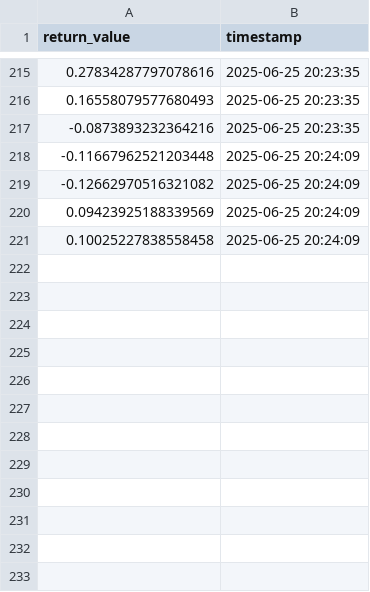
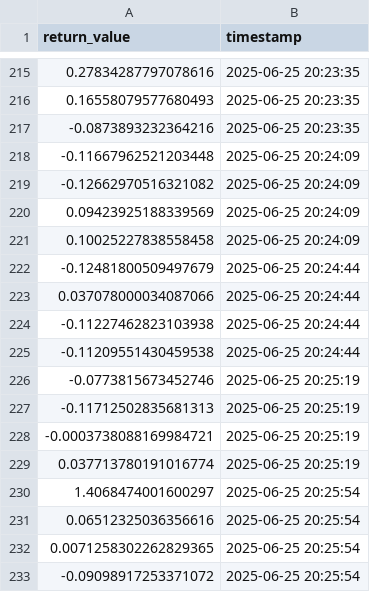
Before and after one commit to btuchi/mars-rl, a CSV file: ppo_diffusion/logs/crater_20250625195200/returns.csv, drawn as a sheet; only a part is shown, gaps mark what is left out.

```diff
--- a/ppo_diffusion/logs/crater_20250625195200/returns.csv
+++ b/ppo_diffusion/logs/crater_20250625195200/returns.csv
@@ -221 +221,13 @@ return_value,timestamp
 0.10025227838558458,2025-06-25 20:24:09
+-0.12481800509497679,2025-06-25 20:24:44
+0.037078000034087066,2025-06-25 20:24:44
+-0.11227462823103938,2025-06-25 20:24:44
+-0.11209551430459538,2025-06-25 20:24:44
+-0.0773815673452746,2025-06-25 20:25:19
+-0.11712502835681313,2025-06-25 20:25:19
+-0.0003738088169984721,2025-06-25 20:25:19
+0.037713780191016774,2025-06-25 20:25:19
+1.4068474001600297,2025-06-25 20:25:54
+0.06512325036356616,2025-06-25 20:25:54
+0.0071258302262829365,2025-06-25 20:25:54
+-0.09098917253371072,2025-06-25 20:25:54
```
Also changed, not shown: ppo_diffusion/logs/crater_20250625195200/episode_log.csv, ppo_diffusion/logs/crater_20250625195200/loss_log.csv, 5 other files.
